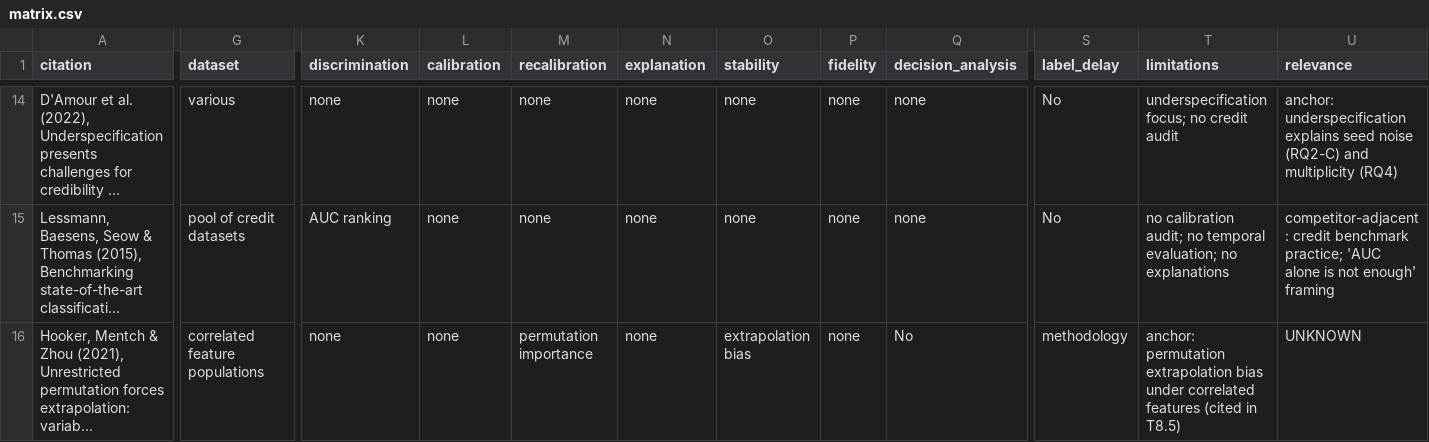
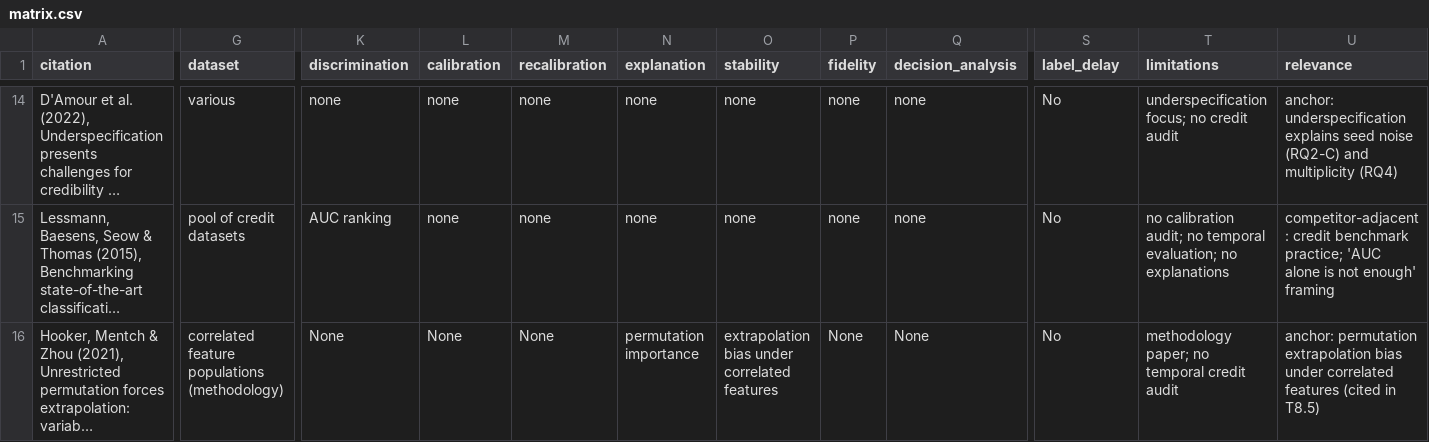
Before and after one commit to Culzz/credit-reliability-audit, a CSV file: lit/matrix.csv, drawn as a sheet; only a part is shown, gaps mark what is left out; long unchanged cells end in …; the diff covers the shown part only; the diff names each change by its address in the sheet, - before the commit and + after, or states it on an @@ line.

Commit message:
T1.2: verified anchor bibliographic records against publisher pages

```diff
--- a/lit/matrix.csv
+++ b/lit/matrix.csv
-G16 (dataset): correlated feature populations
+G16 (dataset): correlated feature populations (methodology)
-K16 (discrimination): none
+K16 (discrimination): None
-L16 (calibration): none
+L16 (calibration): None
-M16 (recalibration): permutation importance
+M16 (recalibration): None
-N16 (explanation): none
+N16 (explanation): permutation importance
-O16 (stability): extrapolation bias
+O16 (stability): extrapolation bias under correlated features
-P16 (fidelity): none
+P16 (fidelity): None
-Q16 (decision_analysis): No
+Q16 (decision_analysis): None
-S16 (label_delay): methodology
+S16 (label_delay): No
-T16 (limitations): anchor: permutation extrapolation bias under correlated features (cited in T8.5)
+T16 (limitations): methodology paper; no temporal credit audit
-U16 (relevance): UNKNOWN
+U16 (relevance): anchor: permutation extrapolation bias under correlated features (cited in T8.5)
```
Also changed, not shown: 23 edited cells elsewhere in this file.
